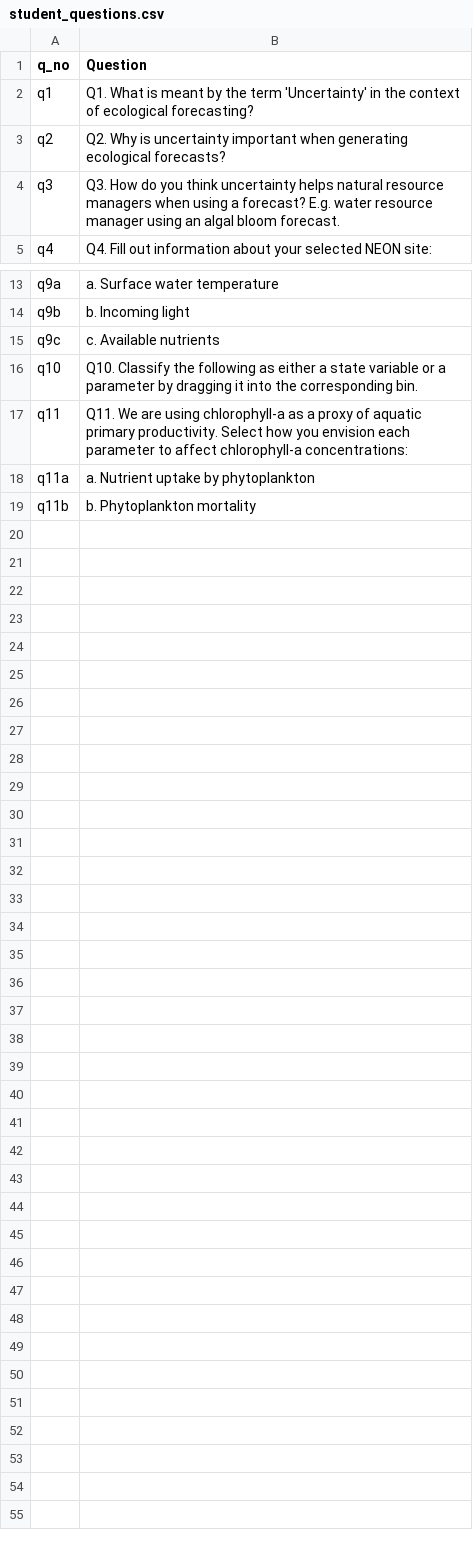
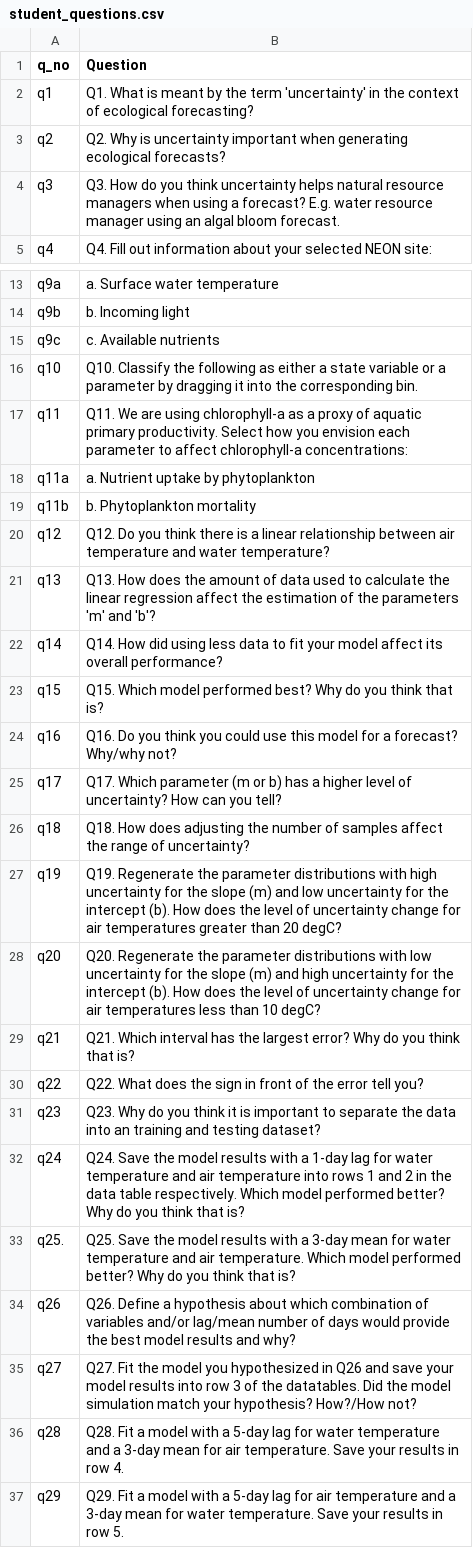
Before and after one commit to MacrosystemsEDDIE/module6, a CSV file: data/student_questions.csv, drawn as a sheet; only a part is shown, gaps mark what is left out.

Commit message:
Added new questions

```diff
--- a/data/student_questions.csv
+++ b/data/student_questions.csv
@@ -1,3 +1,3 @@
 q_no,Question
-q1,Q1. What is meant by the term 'Uncertainty' in the context of ecological forecasting?
+q1,Q1. What is meant by the term 'uncertainty' in the context of ecological forecasting?
 q2,Q2. Why is uncertainty important when generating ecological forecasts?
@@ -19 +19,19 @@ q11a,a. Nutrient uptake by phytoplankton
 q11b,b. Phytoplankton mortality
+q12,Q12. Do you think there is a linear relationship between air temperature and water temperature?
+q13,Q13. How does the amount of data used to calculate the linear regression affect the estimation of the parameters 'm' and 'b'?
+q14,Q14. How did using less data to fit your model affect its overall performance?
+q15,Q15. Which model performed best? Why do you think that is?
+q16,Q16. Do you think you could use this model for a forecast? Why/why not?
+q17,Q17. Which parameter (m or b) has a higher level of uncertainty? How can you tell?
+q18,Q18. How does adjusting the number of samples affect the range of uncertainty?
+q19,Q19. Regenerate the parameter distributions with high uncertainty for the slope (m) and low uncertainty for the intercept (b). How does the level of uncertainty change for air temperatures greater than 20 degC?
+q20,Q20. Regenerate the parameter distributions with low uncertainty for the slope (m) and high uncertainty for the intercept (b). How does the level of uncertainty change for air temperatures less than 10 degC?
+q21,Q21. Which interval has the largest error? Why do you think that is?
+q22,Q22. What does the sign in front of the error tell you?
+q23,Q23. Why do you think it is important to separate the data into an training and testing dataset?
+q24,Q24. Save the model results with a 1-day lag for water temperature and air temperature into rows 1 and 2 in the data table respectively. Which model performed better? Why do you think that is?
+q25.,Q25. Save the model results with a 3-day mean for water temperature and air temperature. Which model performed better? Why do you think that is?
+q26,Q26. Define a hypothesis about which combination of variables and/or lag/mean number of days would provide the best model results and why?
+q27,Q27. Fit the model you hypothesized in Q26 and save your model results into row 3 of the datatables. Did the model simulation match your hypothesis? How?/How not?
+q28,Q28. Fit a model with a 5-day lag for water temperature and a 3-day mean for air temperature. Save your results in row 4.
+q29,Q29. Fit a model with a 5-day lag for air temperature and a 3-day mean for water temperature. Save your results in row 5.
```
